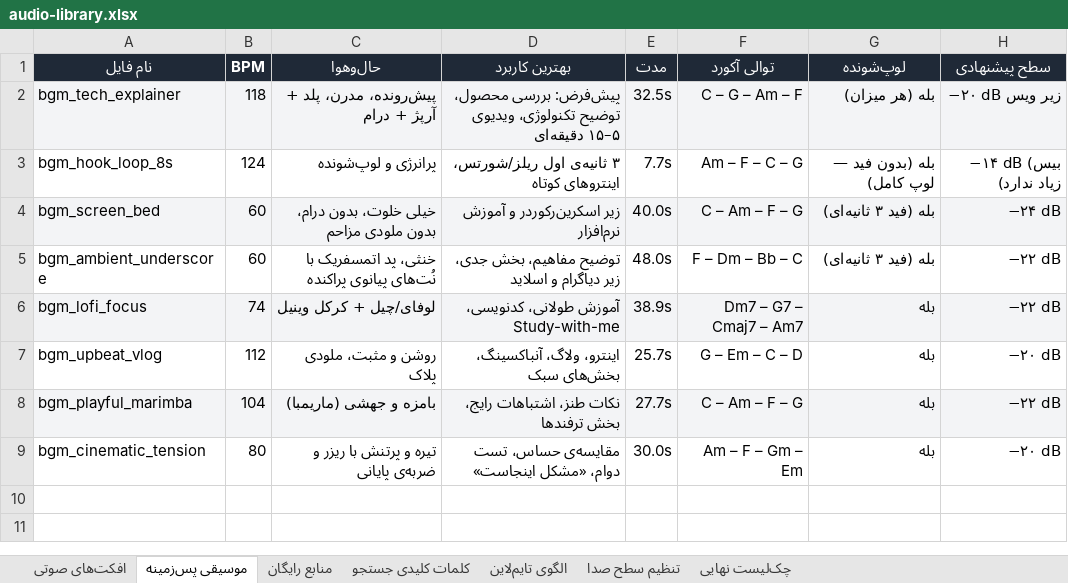
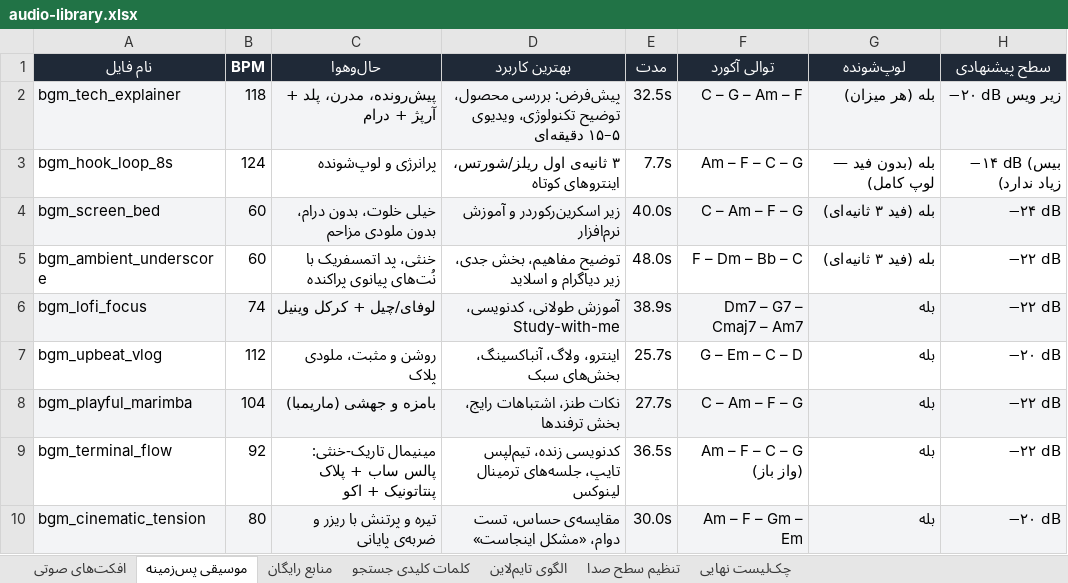
Before and after one commit to RezaParsian/free-sfx-bgm-pack, an Excel workbook: guides/audio-library.xlsx, sheet موسیقی پس‌زمینه, drawn as a sheet; values as stored, in another font and other column widths than the file's, no borders; addresses are those after the commit; the diff names each change by its address in the sheet, - before the commit and + after, or states it on an @@ line.

Commit message:
feat: typing/terminal SFX pack + terminal_flow BGM, sync docs & branding

```diff
--- a/guides/audio-library.xlsx (sheet موسیقی پس‌زمینه)
+++ b/guides/audio-library.xlsx (sheet موسیقی پس‌زمینه)
+row 9: bgm_terminal_flow | 92 | مینیمال تاریک-خنثی: پالس ساب + پلاک پنتاتونیک + اکو | کدنویسی زنده، تیم‌لپس تایپ، جلسه‌های ترمینال لینوکس | 36.5s | Am – F – C – G (واز باز) | بله | −۲۲ dB
-A10:H10 fill: none
+A10:H10 fill: #F3F4F6
```
Also changed, not shown: sheet افکت‌های صوتی, sheet الگوی تایم‌لاین, 34 other files.
